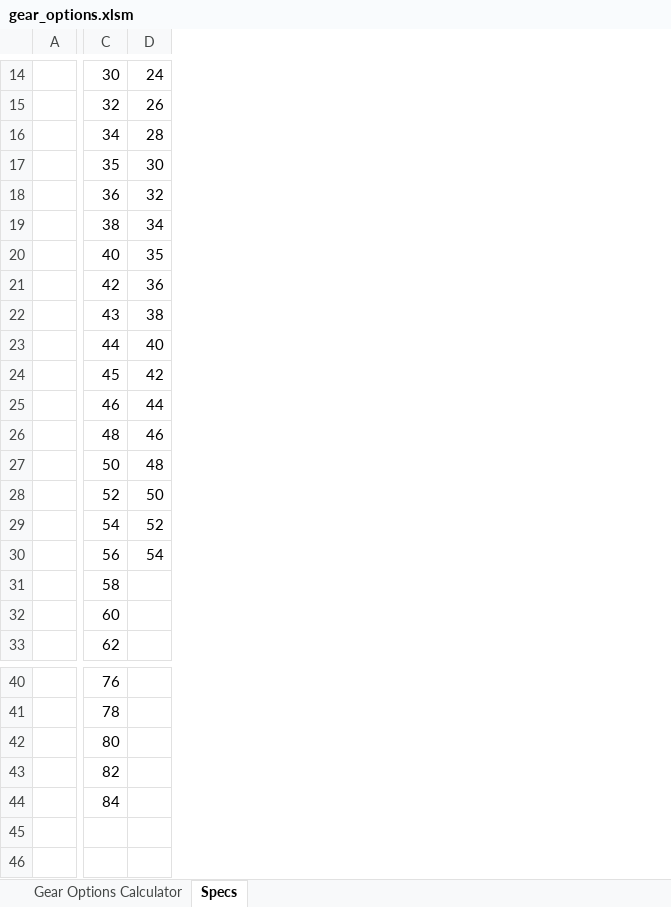
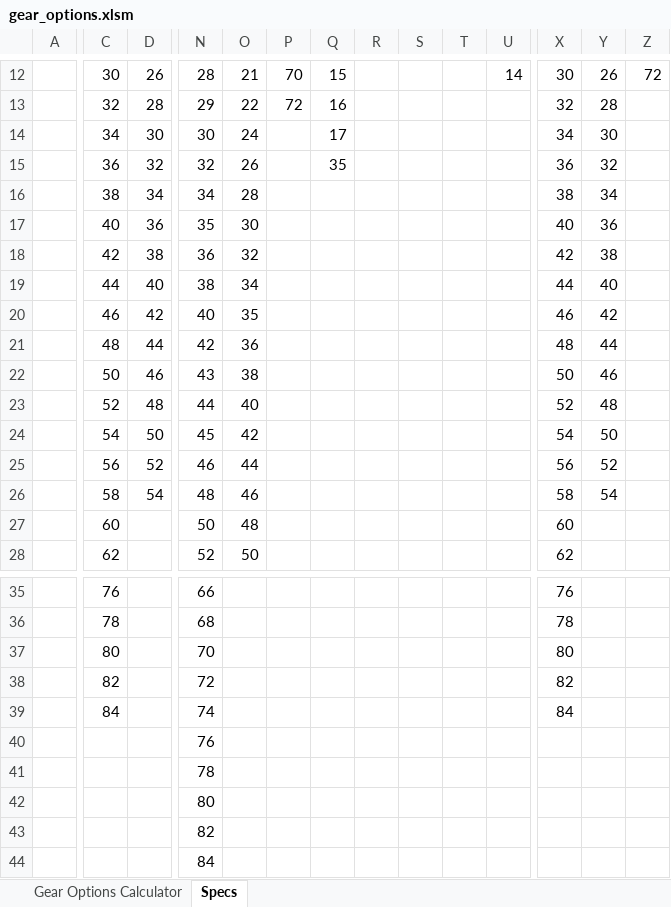
Before and after one commit to arimb/AMB_Design_Spreadsheet, an Excel workbook: gear_options.xlsm, sheet Specs, drawn as a sheet; only a part is shown, gaps mark what is left out; values as stored, in another font and other column widths than the file's, no borders; removed rows and columns are numbered as before the commit, all else as after; rows hold the shown columns only; the diff covers the shown part only; the diff names each change by its address in the sheet, - before the commit and + after, or states it on an @@ line.

```diff
--- a/gear_options.xlsm (sheet Specs)
+++ b/gear_options.xlsm (sheet Specs)
+column N, rows 12-28: 28 | 29 | 30 | 32 | 34 | 35 | 36 | 38 | 40 | 42 | 43 | 44 | 45 | 46 | 48 | 50 | 52; rows 35-39: 66 | 68 | 70 | 72 | 74
+column O, rows 12-28: 21 | 22 | 24 | 26 | 28 | 30 | 32 | 34 | 35 | 36 | 38 | 40 | 42 | 44 | 46 | 48 | 50
+column P, rows 12-13: 70 | 72
+column Q, rows 12-15: 15 | 16 | 17 | 35
+column R, empty
+column S, empty
+column T, empty
+column U, row 12: 14
+column X, rows 12-28: 30 | 32 | 34 | 36 | 38 | 40 | 42 | 44 | 46 | 48 | 50 | 52 | 54 | 56 | 58 | 60 | 62; rows 35-39: 76 | 78 | 80 | 82 | 84
+column Y, rows 12-26: 26 | 28 | 30 | 32 | 34 | 36 | 38 | 40 | 42 | 44 | 46 | 48 | 50 | 52 | 54
+column Z, row 12: 72
-D12: 24
+D12: 26
-D13: 26
+D13: 28
-D14: 28
+D14: 30
-row 17:  | 35 | 30
-D17: 35
+D17: 36
-D18: 36
+D18: 38
-row 22:  | 43 | 38
-row 24:  | 45 | 42
-D20: 44
+D20: 42
-D21: 46
+D21: 44
-D22: 48
+D22: 46
-D23: 50
+D23: 48
-D24: 52
+D24: 50
-D25: 54
+D25: 52
-D26: (empty)
+D26: 54
+row 40:  |  |  | 76
+row 41:  |  |  | 78
+row 42:  |  |  | 80
+row 43:  |  |  | 82
+row 44:  |  |  | 84
```
Also changed, not shown: 2 removed rows, 10 added columns and 18 edited cells elsewhere in this sheet, sheet Gear Options Calculator, charts or pictures.
